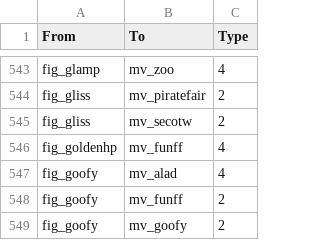
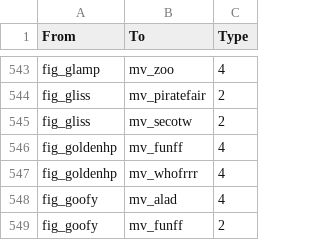
Before and after one commit to tinomarst/pixar-226305, a CSV file: daten/el_fig.csv, drawn as a sheet; only a part is shown, gaps mark what is left out; the shorter side is filled out with more unchanged rows; the diff names each change by its address in the sheet, - before the commit and + after, or states it on an @@ line.

Commit message:
Update el_fig.csv

```diff
--- a/daten/el_fig.csv
+++ b/daten/el_fig.csv
+row 547: fig_goldenhp | mv_whofrrr | 4
```
